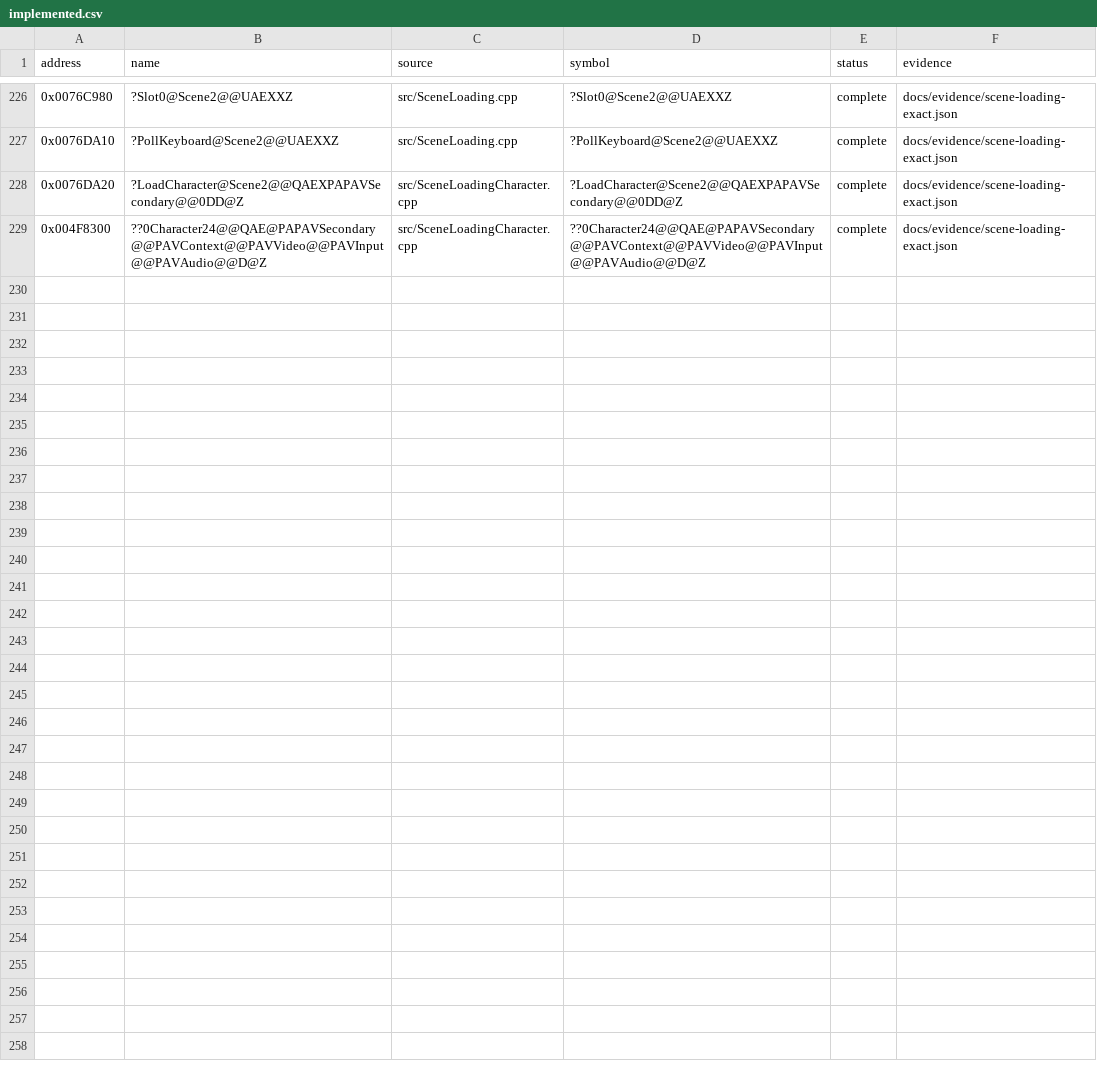
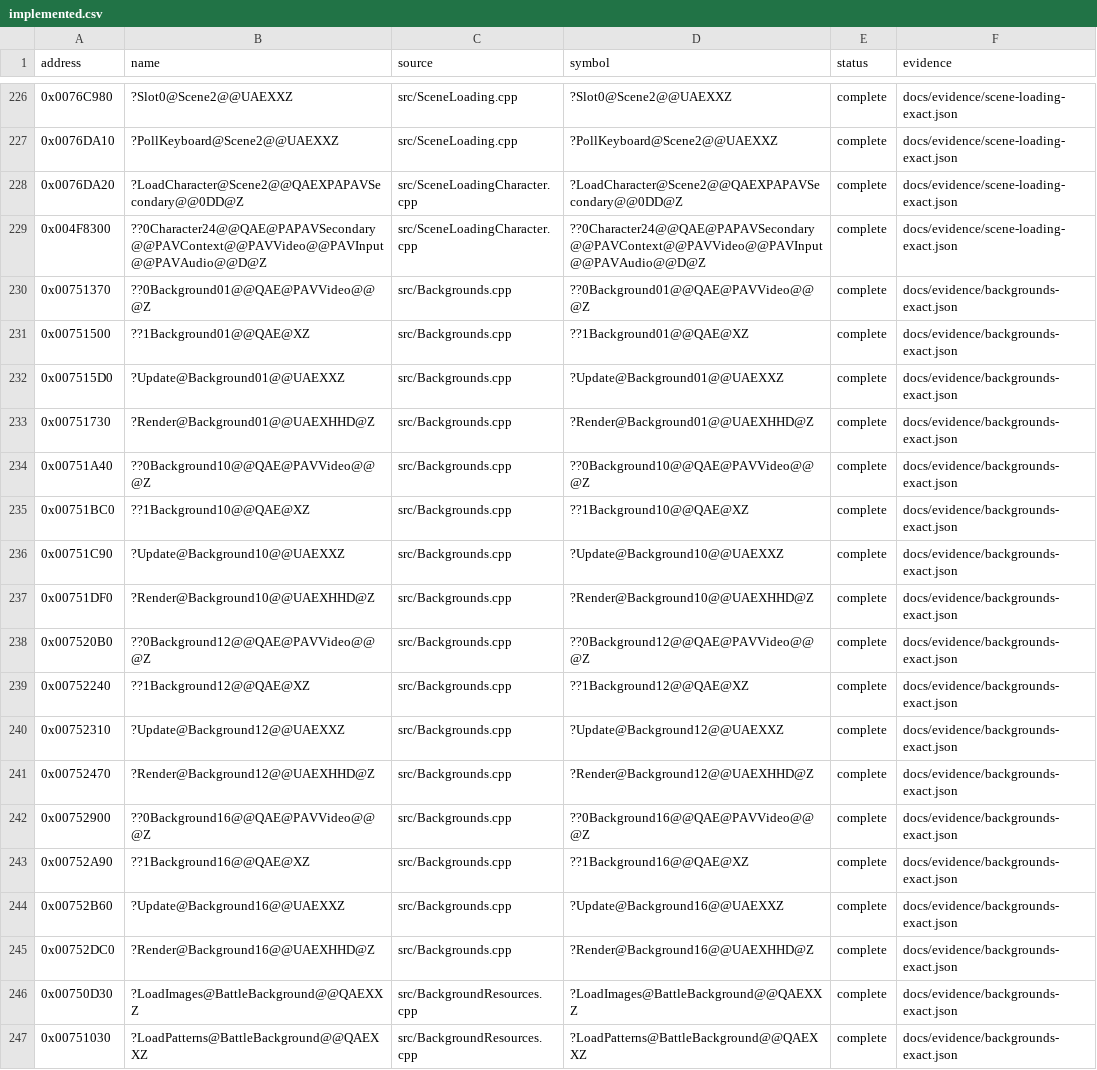
Before and after one commit to N0zoM1z0/Eternal-Fighter-Zero, a CSV file: config/implemented.csv, drawn as a sheet; only a part is shown, gaps mark what is left out; the diff names each change by its address in the sheet, - before the commit and + after, or states it on an @@ line.

Commit message:
gpt-6.1-sol: recover four animated background owners and resource loaders

```diff
--- a/config/implemented.csv
+++ b/config/implemented.csv
+row 230: 0x00751370 | ??0Background01@@QAE@PAVVideo@@@Z | src/Backgrounds.cpp | ??0Background01@@QAE@PAVVideo@@@Z | complete | docs/evidence/backgrounds-exact.json
+row 231: 0x00751500 | ??1Background01@@QAE@XZ | src/Backgrounds.cpp | ??1Background01@@QAE@XZ | complete | docs/evidence/backgrounds-exact.json
+row 232: 0x007515D0 | ?Update@Background01@@UAEXXZ | src/Backgrounds.cpp | ?Update@Background01@@UAEXXZ | complete | docs/evidence/backgrounds-exact.json
+row 233: 0x00751730 | ?Render@Background01@@UAEXHHD@Z | src/Backgrounds.cpp | ?Render@Background01@@UAEXHHD@Z | complete | docs/evidence/backgrounds-exact.json
+row 234: 0x00751A40 | ??0Background10@@QAE@PAVVideo@@@Z | src/Backgrounds.cpp | ??0Background10@@QAE@PAVVideo@@@Z | complete | docs/evidence/backgrounds-exact.json
+row 235: 0x00751BC0 | ??1Background10@@QAE@XZ | src/Backgrounds.cpp | ??1Background10@@QAE@XZ | complete | docs/evidence/backgrounds-exact.json
+row 236: 0x00751C90 | ?Update@Background10@@UAEXXZ | src/Backgrounds.cpp | ?Update@Background10@@UAEXXZ | complete | docs/evidence/backgrounds-exact.json
+row 237: 0x00751DF0 | ?Render@Background10@@UAEXHHD@Z | src/Backgrounds.cpp | ?Render@Background10@@UAEXHHD@Z | complete | docs/evidence/backgrounds-exact.json
+row 238: 0x007520B0 | ??0Background12@@QAE@PAVVideo@@@Z | src/Backgrounds.cpp | ??0Background12@@QAE@PAVVideo@@@Z | complete | docs/evidence/backgrounds-exact.json
+row 239: 0x00752240 | ??1Background12@@QAE@XZ | src/Backgrounds.cpp | ??1Background12@@QAE@XZ | complete | docs/evidence/backgrounds-exact.json
+row 240: 0x00752310 | ?Update@Background12@@UAEXXZ | src/Backgrounds.cpp | ?Update@Background12@@UAEXXZ | complete | docs/evidence/backgrounds-exact.json
+row 241: 0x00752470 | ?Render@Background12@@UAEXHHD@Z | src/Backgrounds.cpp | ?Render@Background12@@UAEXHHD@Z | complete | docs/evidence/backgrounds-exact.json
+row 242: 0x00752900 | ??0Background16@@QAE@PAVVideo@@@Z | src/Backgrounds.cpp | ??0Background16@@QAE@PAVVideo@@@Z | complete | docs/evidence/backgrounds-exact.json
+row 243: 0x00752A90 | ??1Background16@@QAE@XZ | src/Backgrounds.cpp | ??1Background16@@QAE@XZ | complete | docs/evidence/backgrounds-exact.json
+row 244: 0x00752B60 | ?Update@Background16@@UAEXXZ | src/Backgrounds.cpp | ?Update@Background16@@UAEXXZ | complete | docs/evidence/backgrounds-exact.json
+row 245: 0x00752DC0 | ?Render@Background16@@UAEXHHD@Z | src/Backgrounds.cpp | ?Render@Background16@@UAEXHHD@Z | complete | docs/evidence/backgrounds-exact.json
+row 246: 0x00750D30 | ?LoadImages@BattleBackground@@QAEXXZ | src/BackgroundResources.cpp | ?LoadImages@BattleBackground@@QAEXXZ | complete | docs/evidence/backgrounds-exact.json
+row 247: 0x00751030 | ?LoadPatterns@BattleBackground@@QAEXXZ | src/BackgroundResources.cpp | ?LoadPatterns@BattleBackground@@QAEXXZ | complete | docs/evidence/backgrounds-exact.json
```
Also changed, not shown: config/function-boundaries.csv, config/function-origins.csv, 12 other files.
